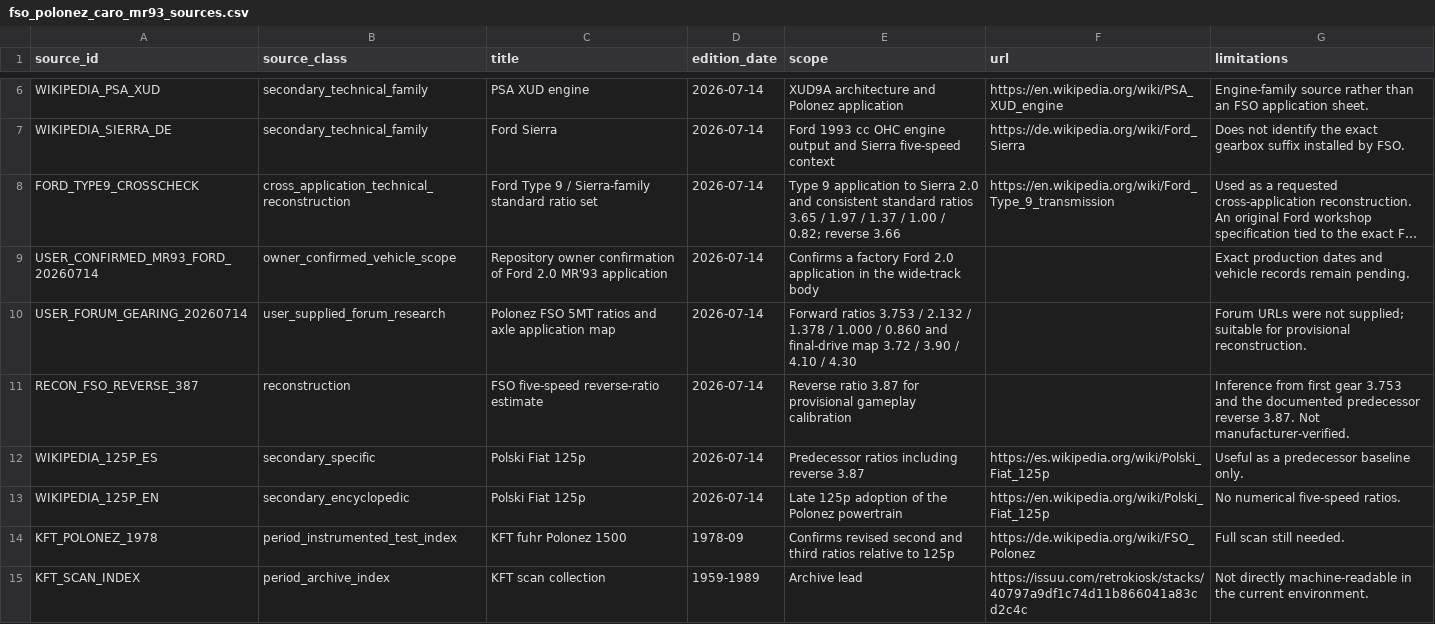
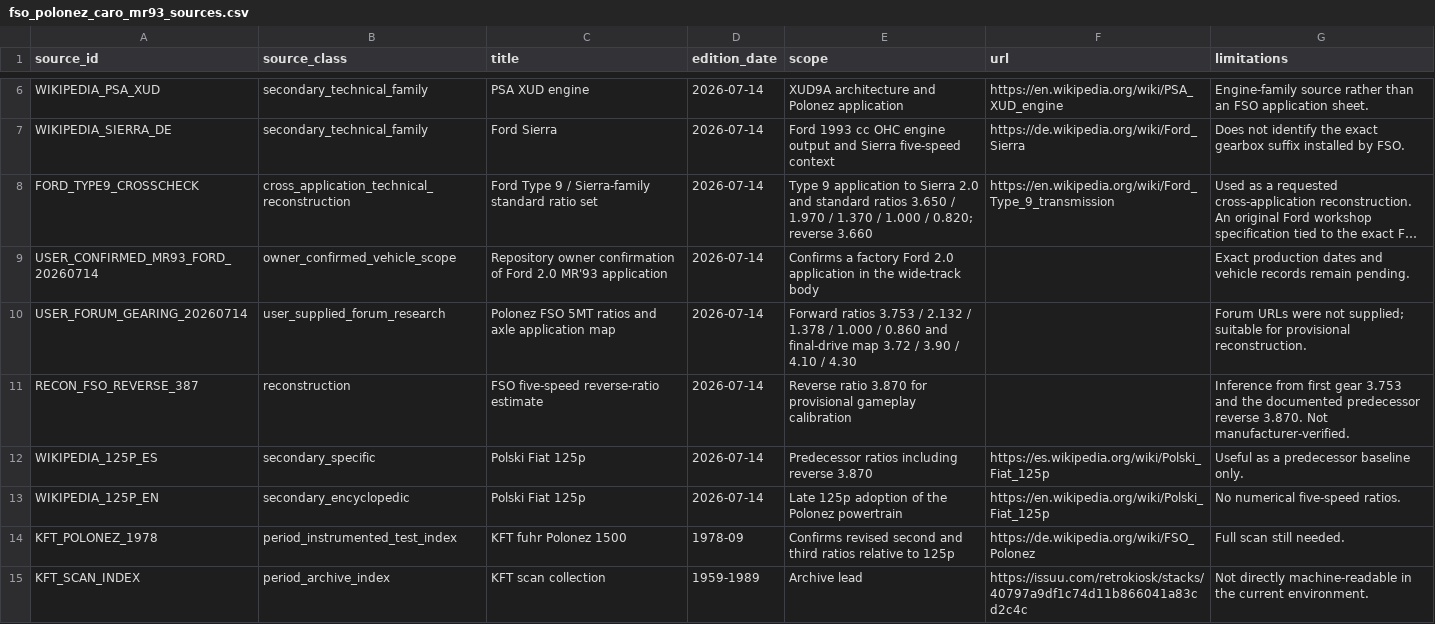
Before and after one commit to Dziuras98/car-game, a CSV file: docs/cars/data/fso_polonez_caro_mr93_sources.csv, drawn as a sheet; only a part is shown, gaps mark what is left out; long unchanged cells end in …; the diff names each change by its address in the sheet, - before the commit and + after, or states it on an @@ line.

Commit message:
Clarify provisional ratio source status

```diff
--- a/docs/cars/data/fso_polonez_caro_mr93_sources.csv
+++ b/docs/cars/data/fso_polonez_caro_mr93_sources.csv
-E8 (scope): …2.0 and consistent standard ratios 3.65 / 1.97 / 1.37 / 1.00 / 0.82; reverse 3.66
+E8 (scope): …2.0 and standard ratios 3.650 / 1.970 / 1.370 / 1.000 / 0.820; reverse 3.660
-E11 (scope): Reverse ratio 3.87 for provisional…
+E11 (scope): Reverse ratio 3.870 for provisional…
-G11 (limitations): …predecessor reverse 3.87. Not manufacturer-verified.
+G11 (limitations): …predecessor reverse 3.870. Not manufacturer-verified.
-E12 (scope): Predecessor ratios including reverse 3.87
+E12 (scope): Predecessor ratios including reverse 3.870
```
